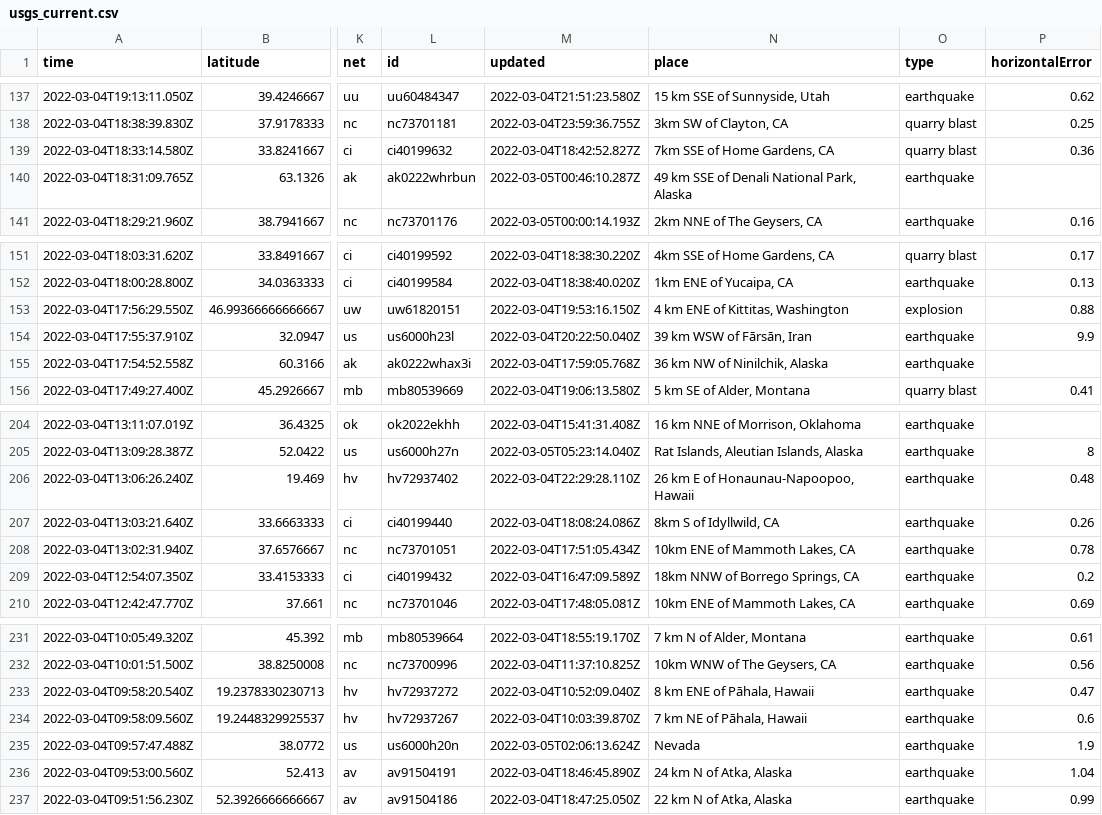
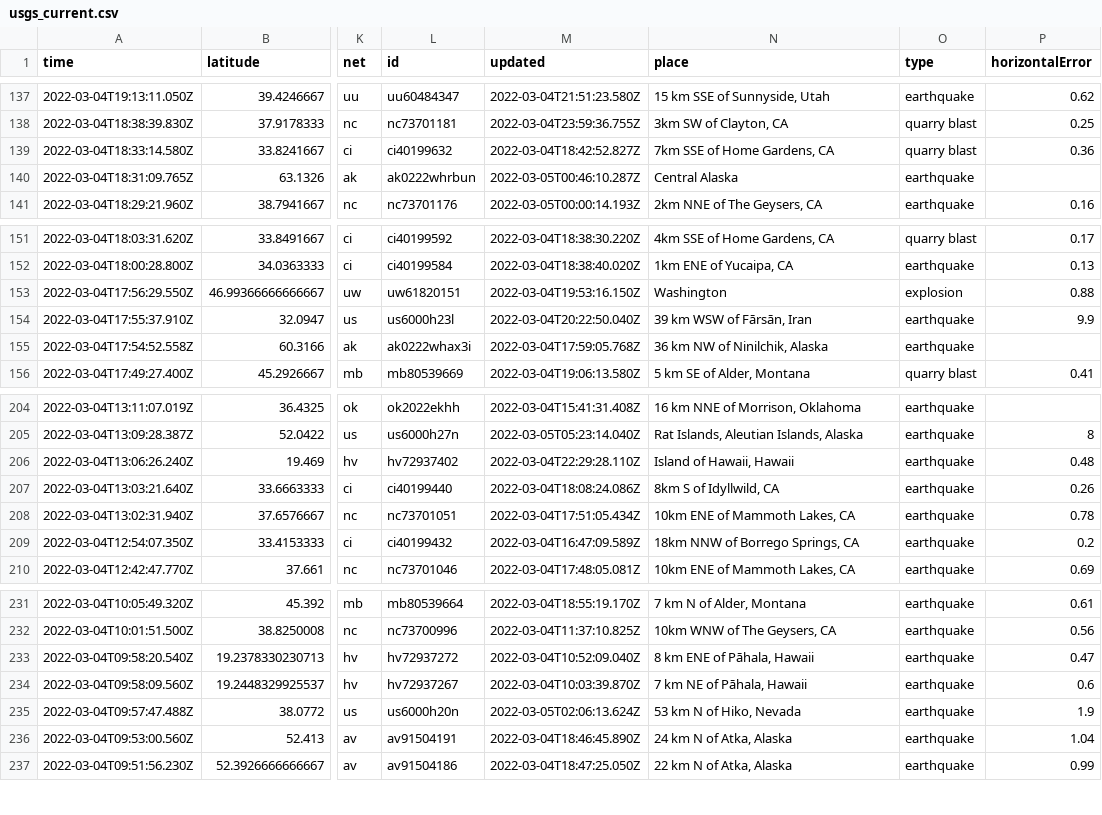
Before and after one commit to sahanasjay/nicar-22-git-actions, a CSV file: usgs_current.csv, drawn as a sheet; only a part is shown, gaps mark what is left out; the diff covers the shown part only; the diff names each change by its address in the sheet, - before the commit and + after, or states it on an @@ line.

```diff
--- a/usgs_current.csv
+++ b/usgs_current.csv
-N140 (place): 49 km SSE of Denali National Park, Alaska
+N140 (place): Central Alaska
-N153 (place): 4 km ENE of Kittitas, Washington
+N153 (place): Washington
-N206 (place): 26 km E of Honaunau-Napoopoo, Hawaii
+N206 (place): Island of Hawaii, Hawaii
-N235 (place): Nevada
+N235 (place): 53 km N of Hiko, Nevada
```
Also changed, not shown: 4 removed rows and 5 edited cells elsewhere in this file.
